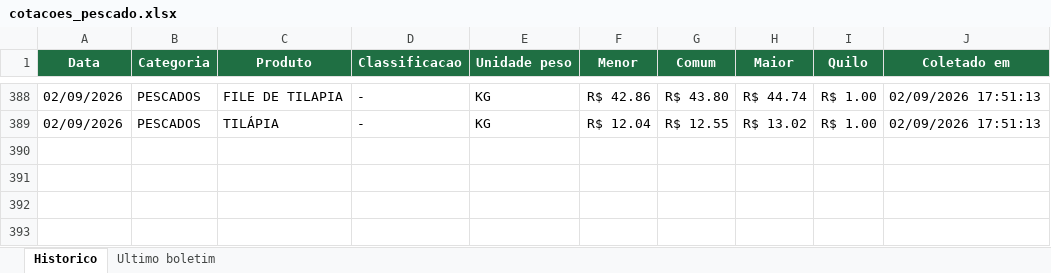
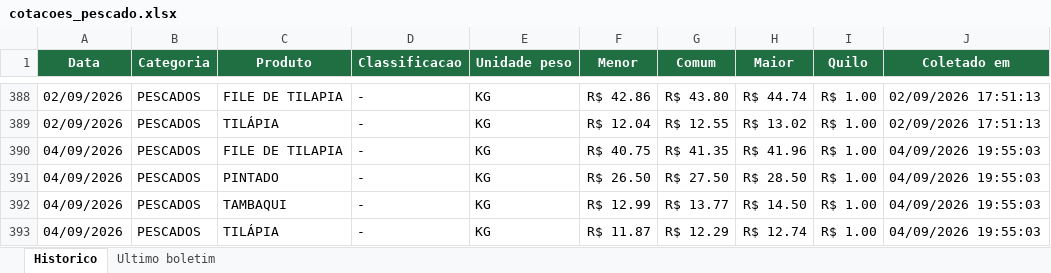
Before and after one commit to tbrena/robo-ceagesp, an Excel workbook: dados/cotacoes_pescado.xlsx, sheet Historico, drawn as a sheet; only a part is shown, gaps mark what is left out; values as stored, in another font and other column widths than the file's, no borders; the diff names each change by its address in the sheet, - before the commit and + after, or states it on an @@ line.

```diff
--- a/dados/cotacoes_pescado.xlsx (sheet Historico)
+++ b/dados/cotacoes_pescado.xlsx (sheet Historico)
+row 390: 04/09/2026 | PESCADOS | FILE DE TILAPIA | - | KG | R$ 40.75 | R$ 41.35 | R$ 41.96 | R$ 1.00 | 04/09/2026 19:55:03
+row 391: 04/09/2026 | PESCADOS | PINTADO | - | KG | R$ 26.50 | R$ 27.50 | R$ 28.50 | R$ 1.00 | 04/09/2026 19:55:03
+row 392: 04/09/2026 | PESCADOS | TAMBAQUI | - | KG | R$ 12.99 | R$ 13.77 | R$ 14.50 | R$ 1.00 | 04/09/2026 19:55:03
+row 393: 04/09/2026 | PESCADOS | TILÁPIA | - | KG | R$ 11.87 | R$ 12.29 | R$ 12.74 | R$ 1.00 | 04/09/2026 19:55:03
```
Also changed, not shown: sheet Ultimo boletim, 14 other files.
